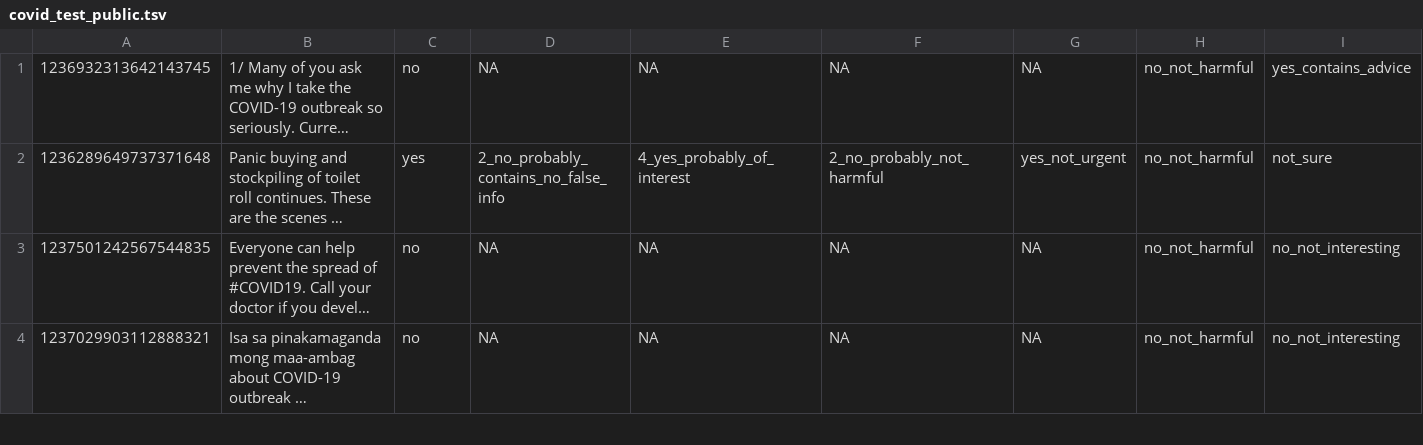
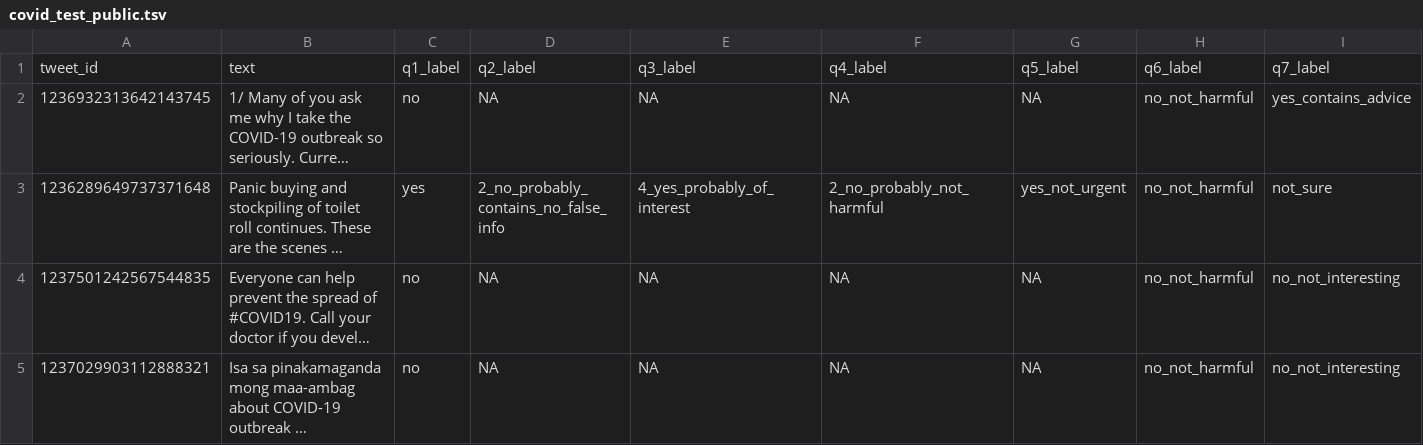
Before and after one commit to mpage-slowik/COMP472_A3, a TSV file: covid_test_public.tsv, drawn as a sheet; only a part is shown; long unchanged cells end in …; the diff names each change by its address in the sheet, - before the commit and + after, or states it on an @@ line.

```diff
--- a/covid_test_public.tsv
+++ b/covid_test_public.tsv
+row 1: tweet_id | text | q1_label | q2_label | q3_label | q4_label | q5_label | q6_label | q7_label
```
Also changed, not shown: 1 other file.
